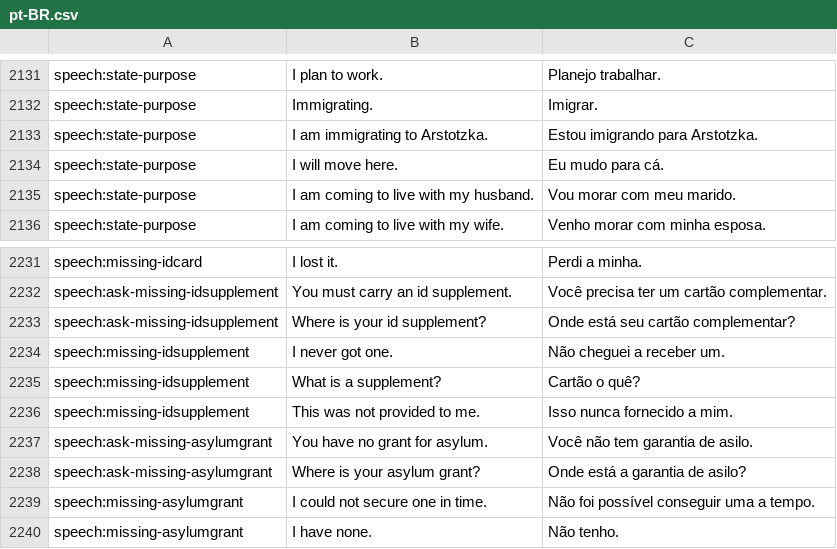
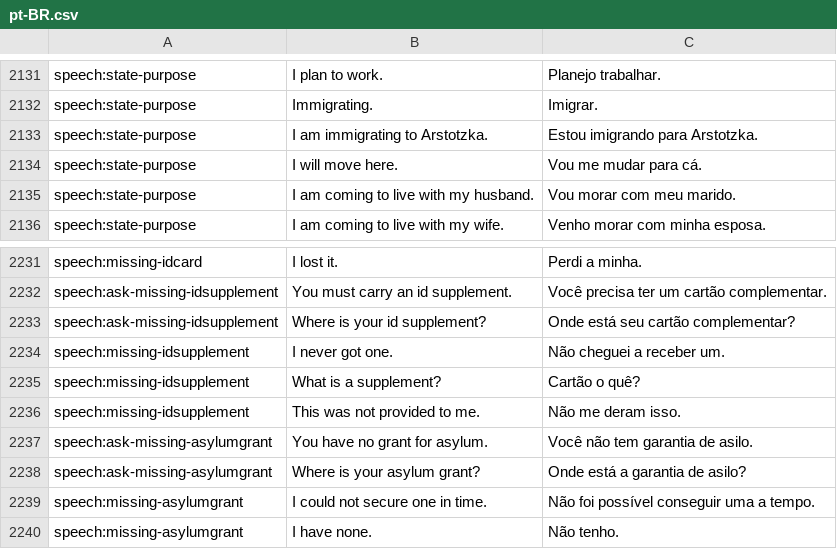
Before and after one commit to PapersPleaseLoc/Loc, a CSV file: pt-BR.csv, drawn as a sheet; only a part is shown, gaps mark what is left out; the diff names each change by its address in the sheet, - before the commit and + after, or states it on an @@ line.

Commit message:
Updates 1861d454-03c0-4b28-a92a-403e61c85bae

```diff
--- a/pt-BR.csv
+++ b/pt-BR.csv
-C2134: Eu mudo para cá.
+C2134: Vou me mudar para cá.
-C2236: Isso nunca fornecido a mim.
+C2236: Não me deram isso.
```
